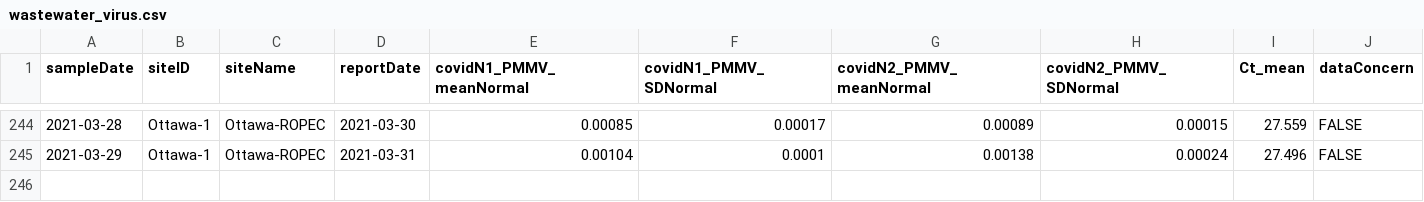
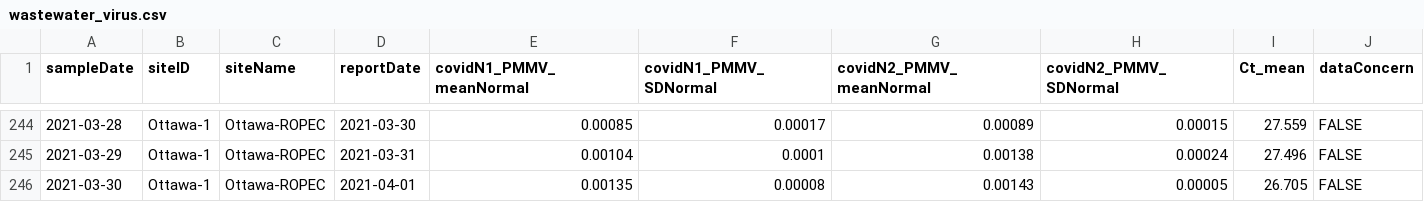
Before and after one commit to Big-Life-Lab/PHES-ODM, a CSV file: data/wastewater_virus.csv, drawn as a sheet; only a part is shown, gaps mark what is left out; the diff names each change by its address in the sheet, - before the commit and + after, or states it on an @@ line.

```diff
--- a/data/wastewater_virus.csv
+++ b/data/wastewater_virus.csv
+row 246: 2021-03-30 | Ottawa-1 | Ottawa-ROPEC | 2021-04-01 | 0.00135 | 0.00008 | 0.00143 | 0.00005 | 26.705 | FALSE
```
Also changed, not shown: data/wwMeasure.csv.
